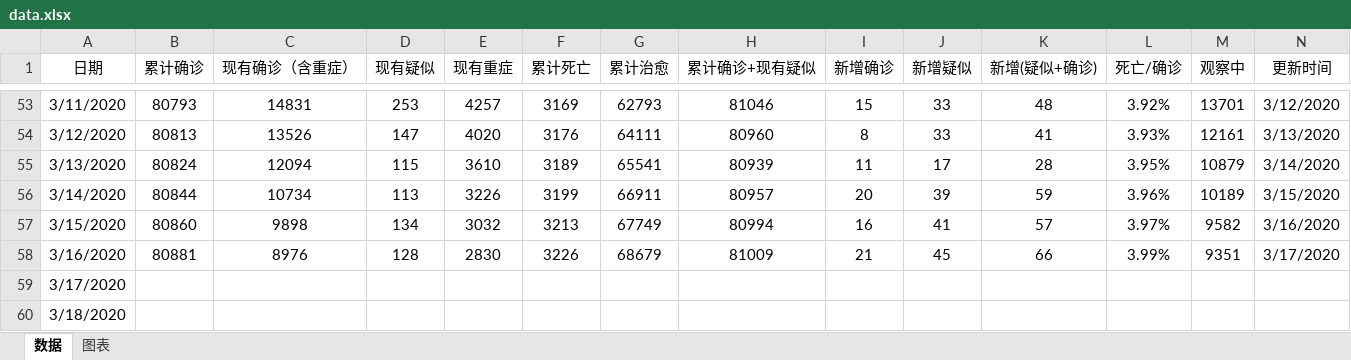
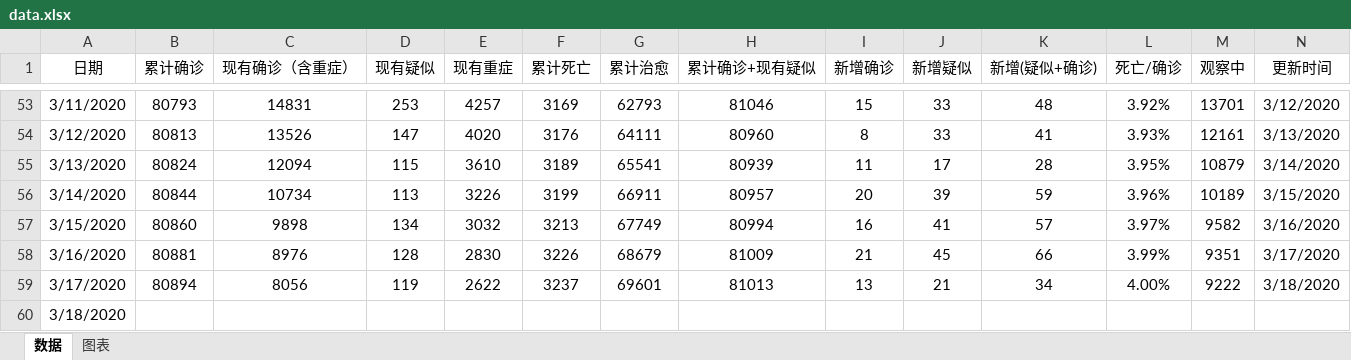
Before and after one commit to JackieZheng/2019-nCoV, an Excel workbook: Excel/data.xlsx, sheet 数据, drawn as a sheet; only a part is shown, gaps mark what is left out; values as stored, in another font and other column widths than the file's, no borders; the diff covers the shown part only; the diff names each change by its address in the sheet, - before the commit and + after, or states it on an @@ line.

```diff
--- a/Excel/data.xlsx (sheet 数据)
+++ b/Excel/data.xlsx (sheet 数据)
-B59 (累计确诊): (empty)
+B59 (累计确诊): 80894
-C59 (现有确诊（含重症）): (empty)
+C59 (现有确诊（含重症）): 8056
-D59 (现有疑似): (empty)
+D59 (现有疑似): 119
-E59 (现有重症): (empty)
+E59 (现有重症): 2622
-F59 (累计死亡): (empty)
+F59 (累计死亡): 3237
-G59 (累计治愈): (empty)
+G59 (累计治愈): 69601
-H59 (累计确诊+现有疑似): (empty)
+H59 (累计确诊+现有疑似): 81013
-I59 (新增确诊): (empty)
+I59 (新增确诊): 13
-J59 (新增疑似): (empty)
+J59 (新增疑似): 21
-K59 (新增(疑似+确诊)): (empty)
+K59 (新增(疑似+确诊)): 34
-L59 (死亡/确诊): (empty)
+L59 (死亡/确诊): 4.00%
-M59 (观察中): (empty)
+M59 (观察中): 9222
-N59 (更新时间): (empty)
+N59 (更新时间): 3/18/2020
```
Also changed, not shown: 1 edited cell elsewhere in this sheet, charts or pictures, 3 other files.
